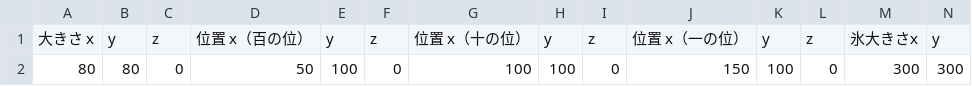
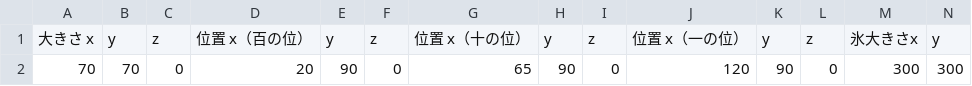
Before and after one commit to hqrse0818/InternProject, a CSV file: asset/data/csv/AzarashiZankiUI.csv, drawn as a sheet; only a part is shown; removed rows and columns are numbered as before the commit, all else as after; rows hold the shown columns only; the diff names each change by its address in the sheet, - before the commit and + after, or states it on an @@ line.

```diff
--- a/asset/data/csv/AzarashiZankiUI.csv
+++ b/asset/data/csv/AzarashiZankiUI.csv
-row 2: 80 | 80 | 0 | 50 | 100 | 0 | 100 | 100 | 0 | 150 | 100 | 0 | 300 | 300
+row 2: 70 | 70 | 0 | 20 | 90 | 0 | 65 | 90 | 0 | 120 | 90 | 0 | 300 | 300
```
Also changed, not shown: asset/data/csv/ComboUI.csv, 2 other files.
